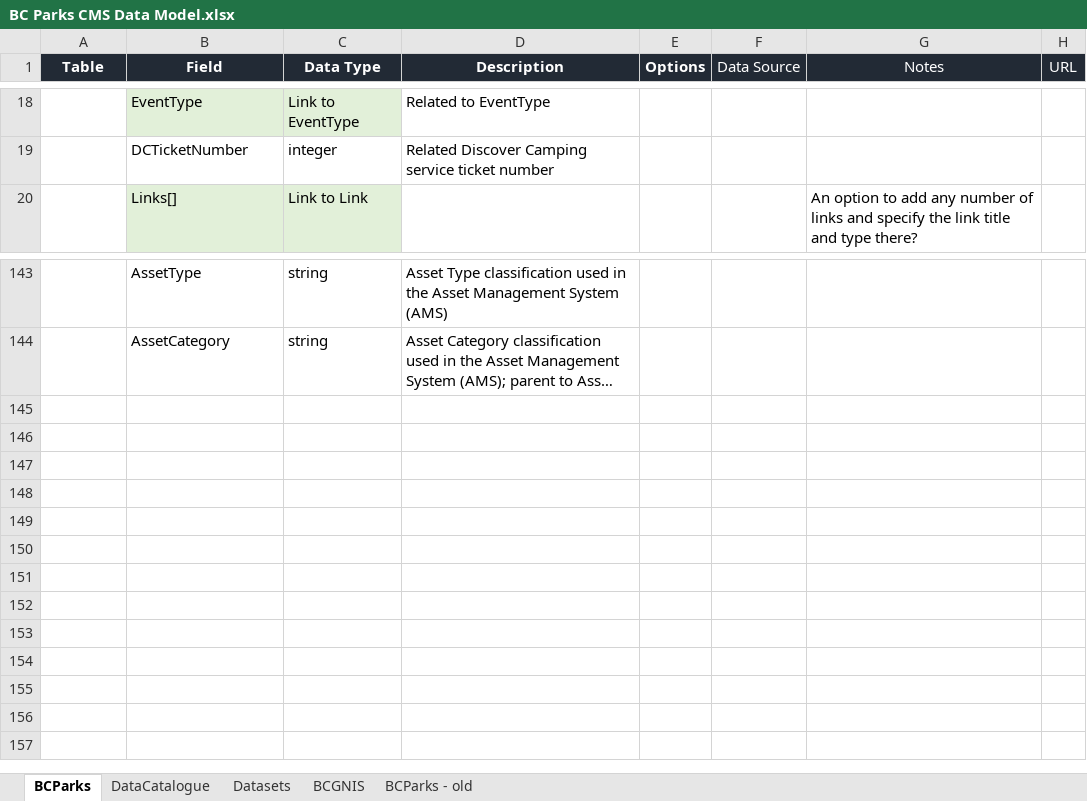
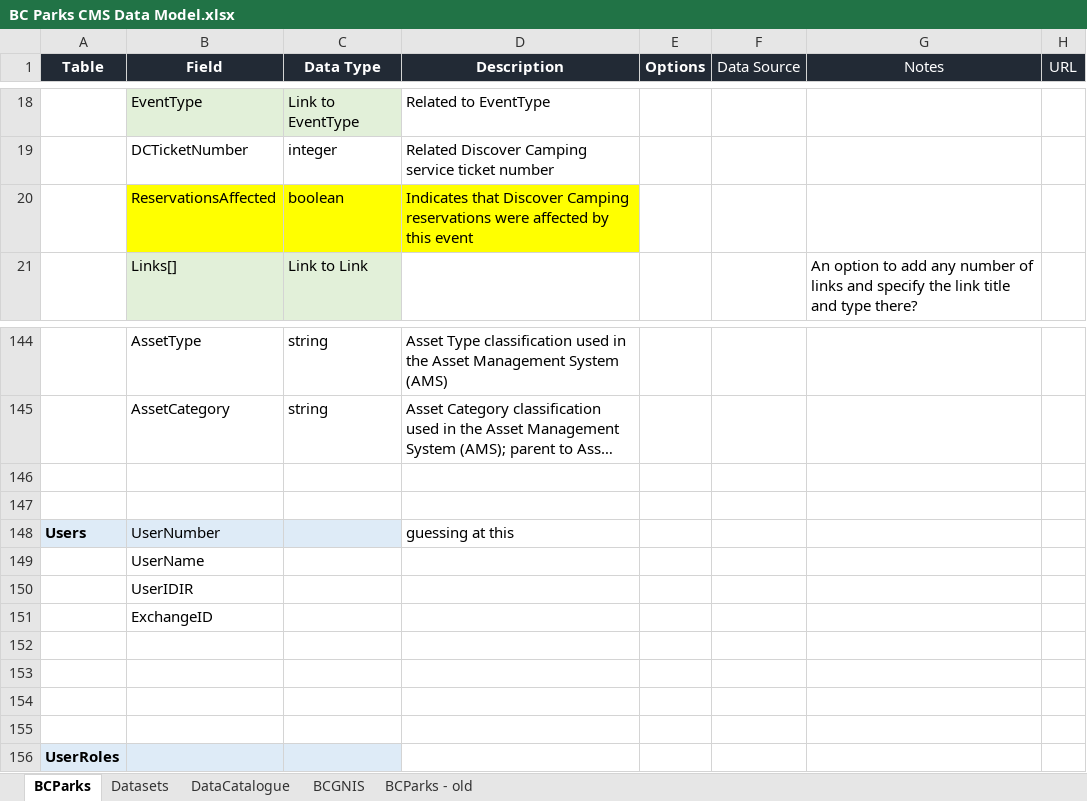
Before and after one commit to bcgov/bcparks.ca, an Excel workbook: docs/BC Parks CMS Data Model.xlsx, sheet BCParks, drawn as a sheet; only a part is shown, gaps mark what is left out; long unchanged cells end in …; values as stored, in another font and other column widths than the file's, no borders; the diff names each change by its address in the sheet, - before the commit and + after, or states it on an @@ line.

Commit message:
updated data model

```diff
--- a/docs/BC Parks CMS Data Model.xlsx (sheet BCParks)
+++ b/docs/BC Parks CMS Data Model.xlsx (sheet BCParks)
@@ sheet tab order changed: BCParks | Datasets | DataCatalogue | BCGNIS | BCParks - old @@
+row 20:  | ReservationsAffected | boolean | Indicates that Discover Camping reservations were affected by this event
+row 146: (empty)
+row 147: (empty)
+row 148: Users | UserNumber |  | guessing at this
+row 149:  | UserName
+row 150:  | UserIDIR
+row 151:  | ExchangeID
+row 152: (empty)
+row 153: (empty)
+row 154: (empty)
+row 155: (empty)
+row 156: UserRoles
```
Also changed, not shown: sheet Datasets.
